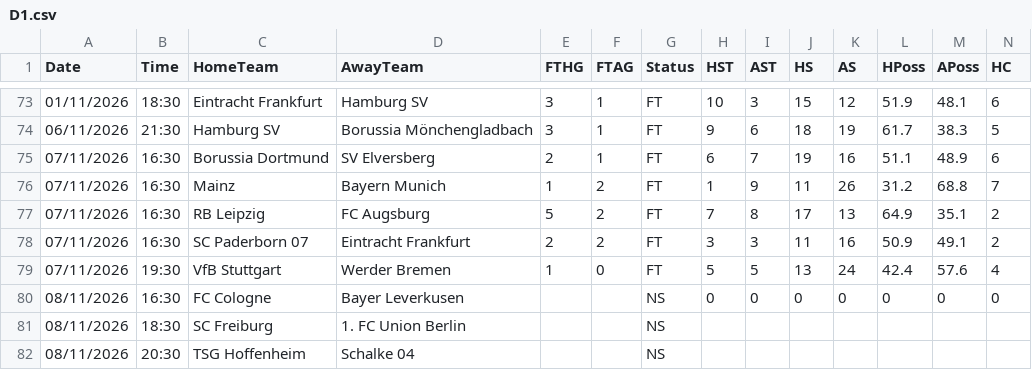
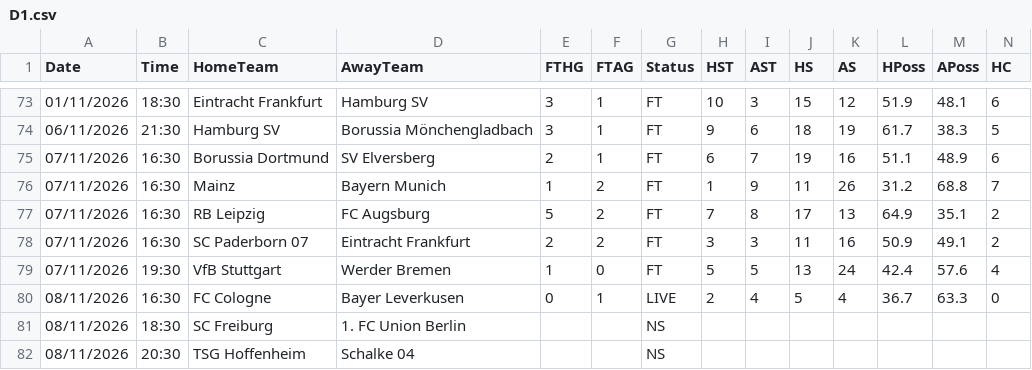
Before and after one commit to yorsbedoya-ui/pizarra-de-pronosticos, a CSV file: data/live/D1.csv, drawn as a sheet; only a part is shown, gaps mark what is left out; removed rows and columns are numbered as before the commit, all else as after; rows hold the shown columns only; the diff names each change by its address in the sheet, - before the commit and + after, or states it on an @@ line.

```diff
--- a/data/live/D1.csv
+++ b/data/live/D1.csv
-row 80: 08/11/2026 | 16:30 | FC Cologne | Bayer Leverkusen |  |  | NS | 0 | 0 | 0 | 0 | 0 | 0 | 0
+row 80: 08/11/2026 | 16:30 | FC Cologne | Bayer Leverkusen | 0 | 1 | LIVE | 2 | 4 | 5 | 4 | 36.7 | 63.3 | 0
```
Also changed, not shown: data/live/E0.csv, data/live/F1.csv, 5 other files.
